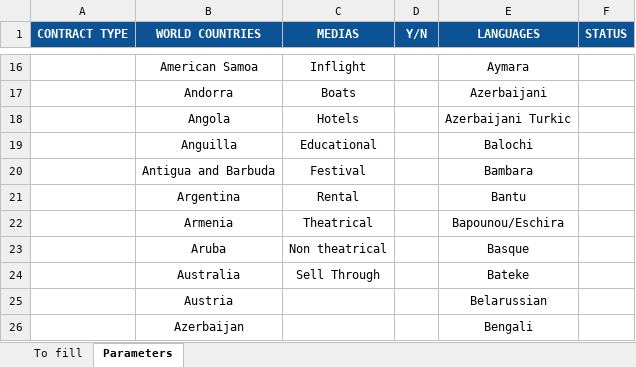
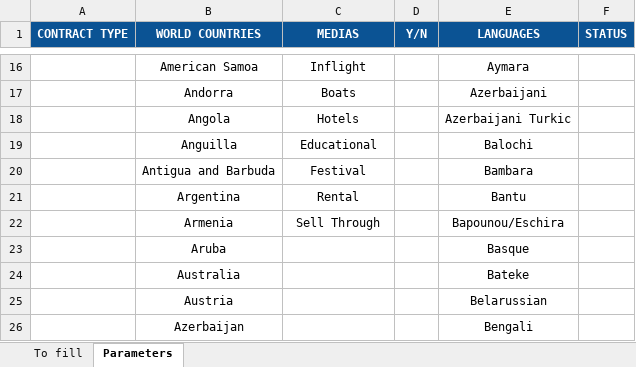
Before and after one commit to blockframes/blockframes, an Excel workbook: assets/templates/import-contracts-admin-template.xlsm, sheet Parameters, drawn as a sheet; only a part is shown, gaps mark what is left out; values as stored, in another font and other column widths than the file's, no borders; the diff names each change by its address in the sheet, - before the commit and + after, or states it on an @@ line.

Commit message:
deleting Theatrical and Non Theatrical from excel templates

```diff
--- a/assets/templates/import-contracts-admin-template.xlsm (sheet Parameters)
+++ b/assets/templates/import-contracts-admin-template.xlsm (sheet Parameters)
-C22 (MEDIAS): Theatrical
+C22 (MEDIAS): Sell Through
-C23 (MEDIAS): Non theatrical
+C23 (MEDIAS): (empty)
-C24 (MEDIAS): Sell Through
+C24 (MEDIAS): (empty)
```
Also changed, not shown: assets/templates/import-contracts-seller-template.xlsm.
